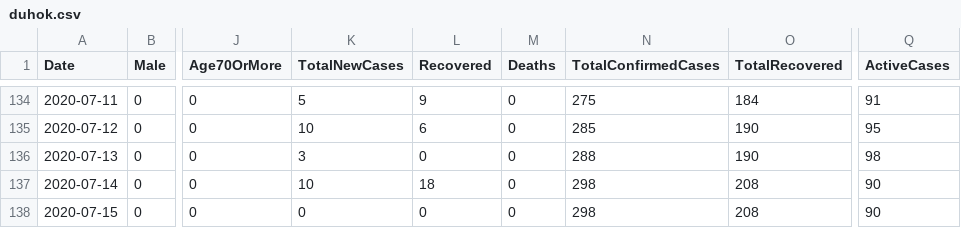
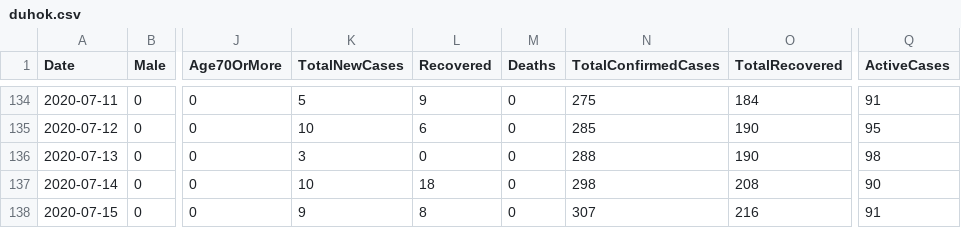
Before and after one commit to DevelopersTree/Kovid19, a CSV file: data/governorates/duhok.csv, drawn as a sheet; only a part is shown, gaps mark what is left out; the diff names each change by its address in the sheet, - before the commit and + after, or states it on an @@ line.

```diff
--- a/data/governorates/duhok.csv
+++ b/data/governorates/duhok.csv
-K138 (TotalNewCases): 0
+K138 (TotalNewCases): 9
-L138 (Recovered): 0
+L138 (Recovered): 8
-N138 (TotalConfirmedCases): 298
+N138 (TotalConfirmedCases): 307
-O138 (TotalRecovered): 208
+O138 (TotalRecovered): 216
-Q138 (ActiveCases): 90
+Q138 (ActiveCases): 91
```
Also changed, not shown: data/governorates/erbil.csv, data/governorates/halabja.csv, 7 other files.
